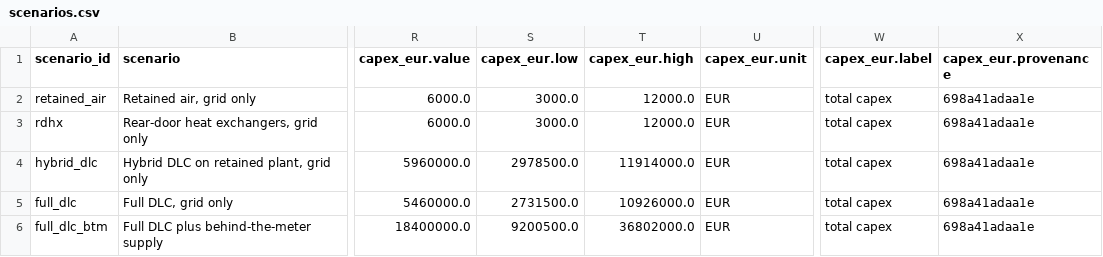
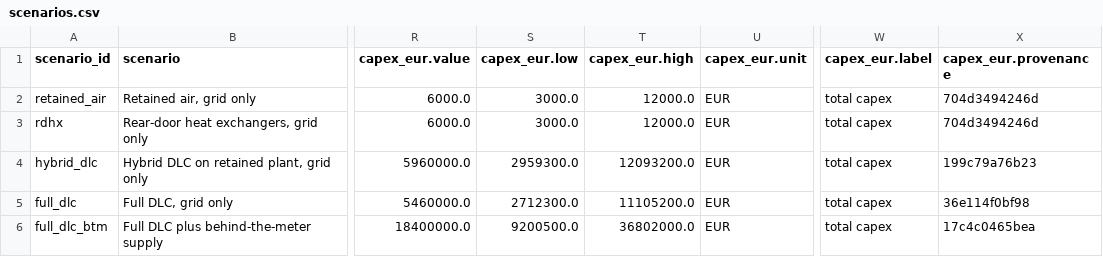
Before and after one commit to iceccarelli/GridForge-AI, a CSV file: public/reference/working_files/scenarios.csv, drawn as a sheet; only a part is shown, gaps mark what is left out; the diff names each change by its address in the sheet, - before the commit and + after, or states it on an @@ line.

```diff
--- a/public/reference/working_files/scenarios.csv
+++ b/public/reference/working_files/scenarios.csv
-X2:X3 (capex_eur.provenance): 698a41adaa1e
+X2:X3 (capex_eur.provenance): 704d3494246d
-S4 (capex_eur.low): 2978500.0
+S4 (capex_eur.low): 2959300.0
-T4 (capex_eur.high): 11914000.0
+T4 (capex_eur.high): 12093200.0
-X4 (capex_eur.provenance): 698a41adaa1e
+X4 (capex_eur.provenance): 199c79a76b23
-S5 (capex_eur.low): 2731500.0
+S5 (capex_eur.low): 2712300.0
-T5 (capex_eur.high): 10926000.0
+T5 (capex_eur.high): 11105200.0
-X5 (capex_eur.provenance): 698a41adaa1e
+X5 (capex_eur.provenance): 36e114f0bf98
-X6 (capex_eur.provenance): 698a41adaa1e
+X6 (capex_eur.provenance): 17c4c0465bea
```
Also changed, not shown: public/reference/working_files/headroom_ladder.csv, 19 other files.
